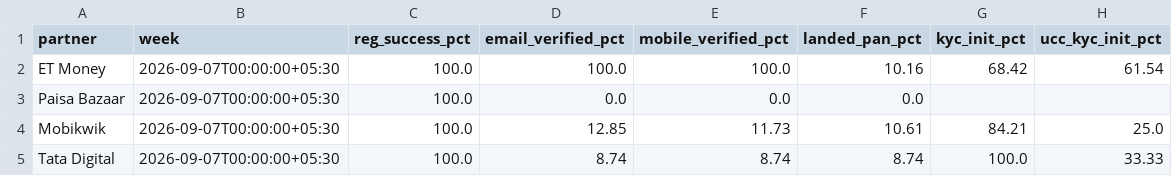
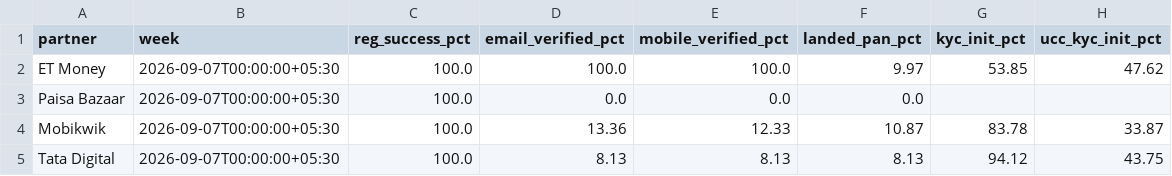
Before and after one commit to gripinvest/gi-analytics, a CSV file: backend/data/grip_connect/02_reg_to_kyc.csv, drawn as a sheet.

```diff
--- a/backend/data/grip_connect/02_reg_to_kyc.csv
+++ b/backend/data/grip_connect/02_reg_to_kyc.csv
@@ -1,5 +1,5 @@
 partner,week,reg_success_pct,email_verified_pct,mobile_verified_pct,landed_pan_pct,kyc_init_pct,ucc_kyc_init_pct
-ET Money,2026-09-07T00:00:00+05:30,100.0,100.0,100.0,10.16,68.42,61.54
+ET Money,2026-09-07T00:00:00+05:30,100.0,100.0,100.0,9.97,53.85,47.62
 Paisa Bazaar,2026-09-07T00:00:00+05:30,100.0,0.0,0.0,0.0,,
-Mobikwik,2026-09-07T00:00:00+05:30,100.0,12.85,11.73,10.61,84.21,25.0
-Tata Digital,2026-09-07T00:00:00+05:30,100.0,8.74,8.74,8.74,100.0,33.33
+Mobikwik,2026-09-07T00:00:00+05:30,100.0,13.36,12.33,10.87,83.78,33.87
+Tata Digital,2026-09-07T00:00:00+05:30,100.0,8.13,8.13,8.13,94.12,43.75
```
Also changed, not shown: backend/data/grip_connect/01_north_star.csv, backend/data/grip_connect/card_3841_summary_wow.csv, 5 other files.
